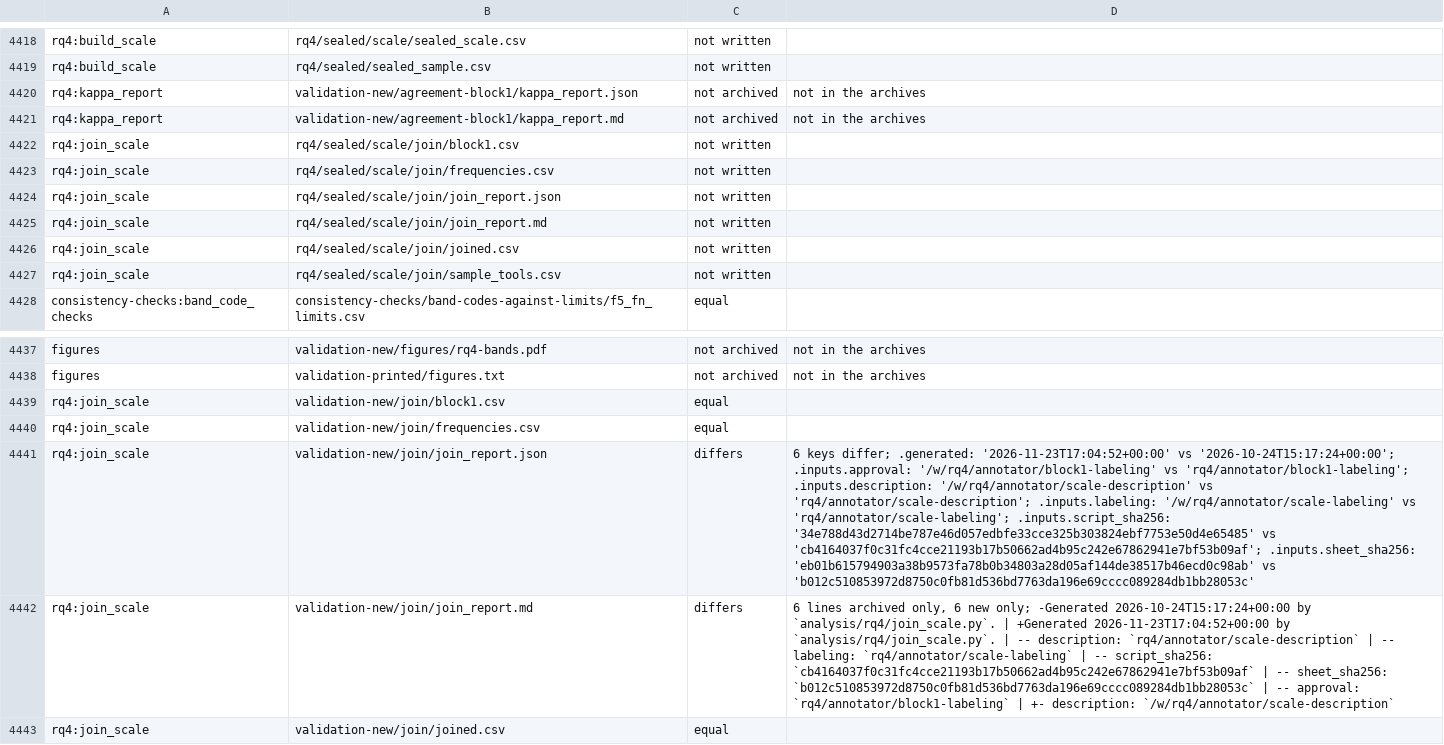
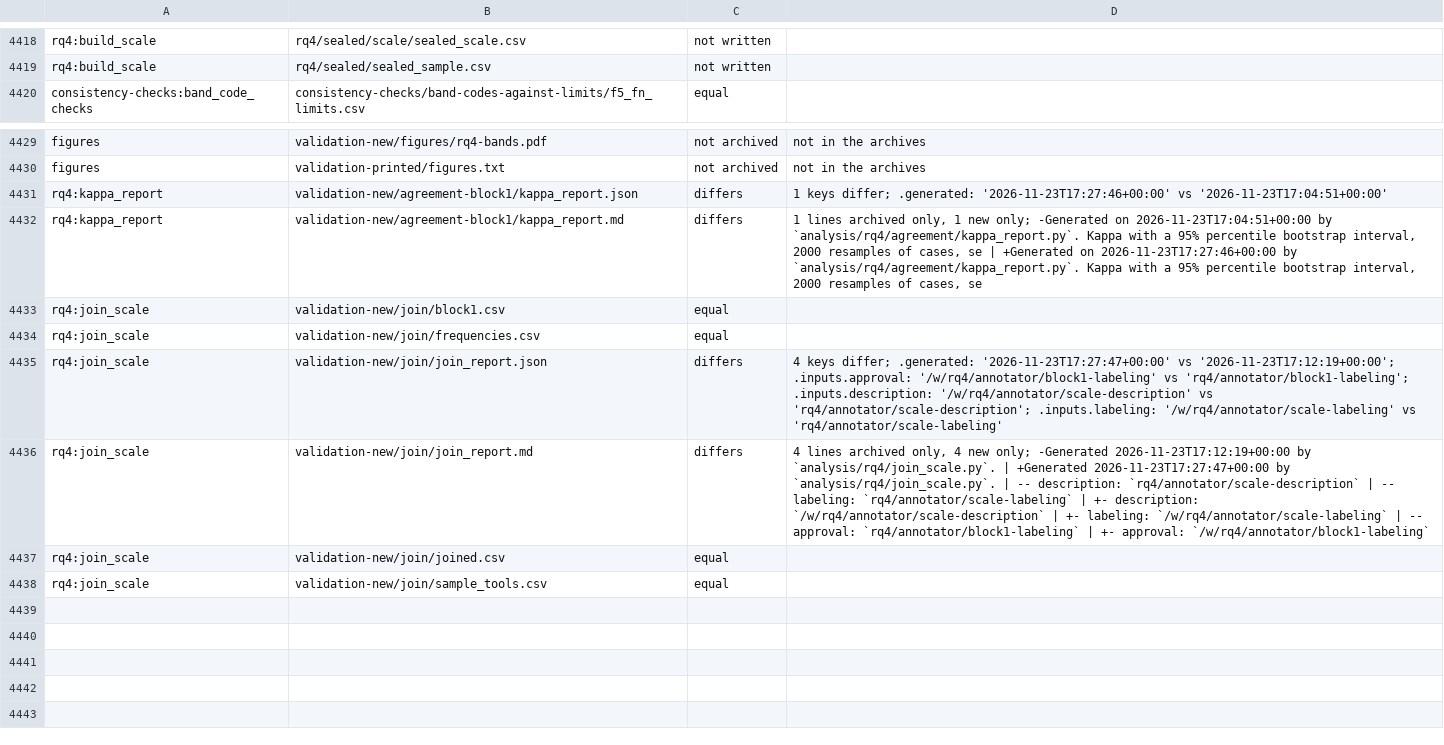
Before and after one commit to gems-uff/sbcr_study, a TSV file: validation/logs/level-1/comparison.tsv, drawn as a sheet; only a part is shown, gaps mark what is left out; the shorter side is filled out with more unchanged rows; removed rows and columns are numbered as before the commit, all else as after; the diff names each change by its address in the sheet, - before the commit and + after, or states it on an @@ line.

```diff
--- a/validation/logs/level-1/comparison.tsv
+++ b/validation/logs/level-1/comparison.tsv
-row 4420: rq4:kappa_report | validation-new/agreement-block1/kappa_report.json | not archived | not in the archives
-row 4421: rq4:kappa_report | validation-new/agreement-block1/kappa_report.md | not archived | not in the archives
-row 4422: rq4:join_scale | rq4/sealed/scale/join/block1.csv | not written
-row 4423: rq4:join_scale | rq4/sealed/scale/join/frequencies.csv | not written
-row 4424: rq4:join_scale | rq4/sealed/scale/join/join_report.json | not written
-row 4425: rq4:join_scale | rq4/sealed/scale/join/join_report.md | not written
-row 4426: rq4:join_scale | rq4/sealed/scale/join/joined.csv | not written
-row 4427: rq4:join_scale | rq4/sealed/scale/join/sample_tools.csv | not written
+row 4431: rq4:kappa_report | validation-new/agreement-block1/kappa_report.json | differs | 1 keys differ; .generated: '2026-11-23T17:27:46+00:00' vs '2026-11-23T17:04:51+00:00'
+row 4432: rq4:kappa_report | validation-new/agreement-block1/kappa_report.md | differs | 1 lines archived only, 1 new only; -Generated on 2026-11-23T17:04:51+00:00 by `analysis/rq4/agreement/kappa_report.py`. Kappa with a 95% percentile bootstrap interval, 2000 resamples of cases, se | +Generated on 2026-11-23T17:27:46+00:00 by `analysis/rq4/agreement/kappa_report.py`. Kappa with a 95% percentile bootstrap interval, 2000 resamples of cases, se
-D4435: 6 keys differ; .generated: '2026-11-23T17:04:52+00:00' vs '2026-10-24T15:17:24+00:00'; .inputs.approval: '/w/rq4/annotator/block1-labeling' vs 'rq4/annotator/block1-labeling'; .inputs.description: '/w/rq4/annotator/scale-description' vs 'rq4/annotator/scale-description'; .inputs.labeling: '/w/rq4/annotator/scale-labeling' vs 'rq4/annotator/scale-labeling'; .inputs.script_sha256: '34e788d43d2714be787e46d057edbfe33cce325b303824ebf7753e50d4e65485' vs 'cb4164037f0c31fc4cce21193b17b50662ad4b95c242e67862941e7bf53b09af'; .inputs.sheet_sha256: 'eb01b615794903a38b9573fa78b0b34803a28d05af144de38517b46ecd0c98ab' vs 'b012c510853972d8750c0fb81d536bd7763da196e69cccc089284db1bb28053c'
+D4435: 4 keys differ; .generated: '2026-11-23T17:27:47+00:00' vs '2026-11-23T17:12:19+00:00'; .inputs.approval: '/w/rq4/annotator/block1-labeling' vs 'rq4/annotator/block1-labeling'; .inputs.description: '/w/rq4/annotator/scale-description' vs 'rq4/annotator/scale-description'; .inputs.labeling: '/w/rq4/annotator/scale-labeling' vs 'rq4/annotator/scale-labeling'
-D4436: 6 lines archived only, 6 new only; -Generated 2026-10-24T15:17:24+00:00 by `analysis/rq4/join_scale.py`. | +Generated 2026-11-23T17:04:52+00:00 by `analysis/rq4/join_scale.py`. | -- description: `rq4/annotator/scale-description` | -- labeling: `rq4/annotator/scale-labeling` | -- script_sha256: `cb4164037f0c31fc4cce21193b17b50662ad4b95c242e67862941e7bf53b09af` | -- sheet_sha256: `b012c510853972d8750c0fb81d536bd7763da196e69cccc089284db1bb28053c` | -- approval: `rq4/annotator/block1-labeling` | +- description: `/w/rq4/annotator/scale-description`
+D4436: 4 lines archived only, 4 new only; -Generated 2026-11-23T17:12:19+00:00 by `analysis/rq4/join_scale.py`. | +Generated 2026-11-23T17:27:47+00:00 by `analysis/rq4/join_scale.py`. | -- description: `rq4/annotator/scale-description` | -- labeling: `rq4/annotator/scale-labeling` | +- description: `/w/rq4/annotator/scale-description` | +- labeling: `/w/rq4/annotator/scale-labeling` | -- approval: `rq4/annotator/block1-labeling` | +- approval: `/w/rq4/annotator/block1-labeling`
```
Also changed, not shown: validation/logs/level-1/differences.tsv, 6 other files.
